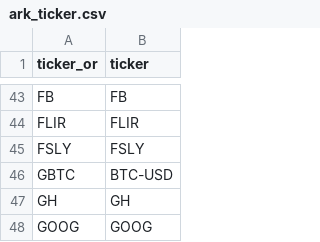
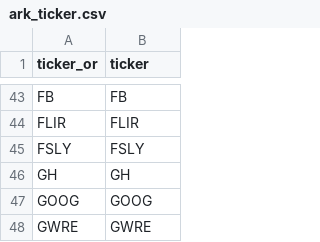
Before and after one commit to limhongwei/stocks, a CSV file: ark_ticker.csv, drawn as a sheet; only a part is shown, gaps mark what is left out; the shorter side is filled out with more unchanged rows; the diff names each change by its address in the sheet, - before the commit and + after, or states it on an @@ line.

Commit message:
Update ark_ticker.csv

```diff
--- a/ark_ticker.csv
+++ b/ark_ticker.csv
-row 46: GBTC | BTC-USD
```
